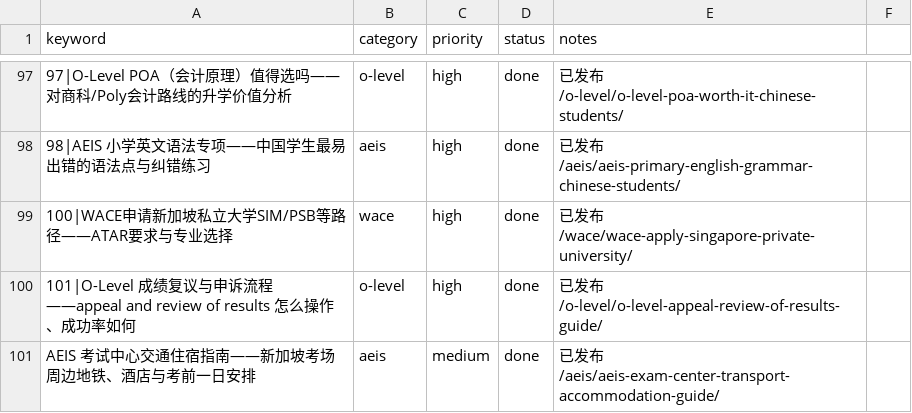
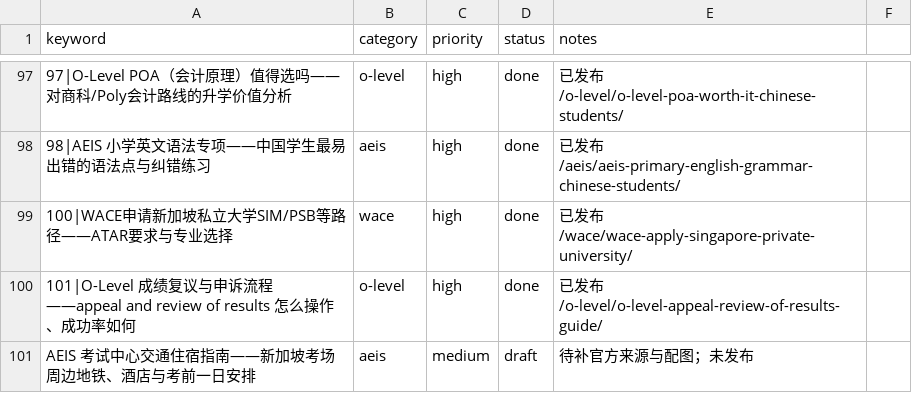
Before and after one commit to wysin808-dot/seda-website, a CSV file: content/keyword-queue.csv, drawn as a sheet; only a part is shown, gaps mark what is left out; the diff names each change by its address in the sheet, - before the commit and + after, or states it on an @@ line.

Commit message:
fix: keep unverified AEIS guide as draft

```diff
--- a/content/keyword-queue.csv
+++ b/content/keyword-queue.csv
-D101 (status): done
+D101 (status): draft
-E101 (notes): 已发布 /aeis/aeis-exam-center-transport-accommodation-guide/
+E101 (notes): 待补官方来源与配图；未发布
```
Also changed, not shown: 1 other file.
